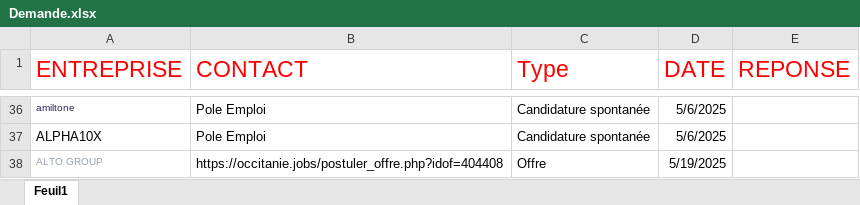
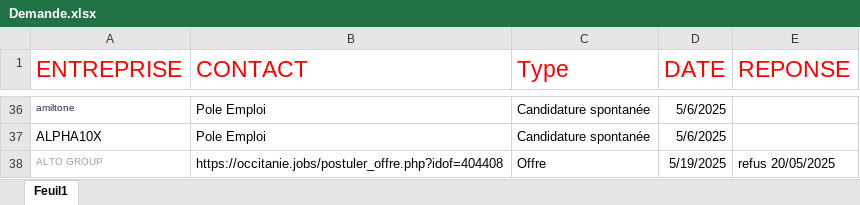
Before and after one commit to SylvainTorrenti/PERSO-Dossier-Projet, an Excel workbook: Demande.xlsx, sheet Feuil1, drawn as a sheet; only a part is shown, gaps mark what is left out; values as stored, in another font and other column widths than the file's, no borders; the diff names each change by its address in the sheet, - before the commit and + after, or states it on an @@ line.

```diff
--- a/Demande.xlsx (sheet Feuil1)
+++ b/Demande.xlsx (sheet Feuil1)
-E38 (REPONSE): (empty)
+E38 (REPONSE): refus 20/05/2025
```
Also changed, not shown: 11 other files.
